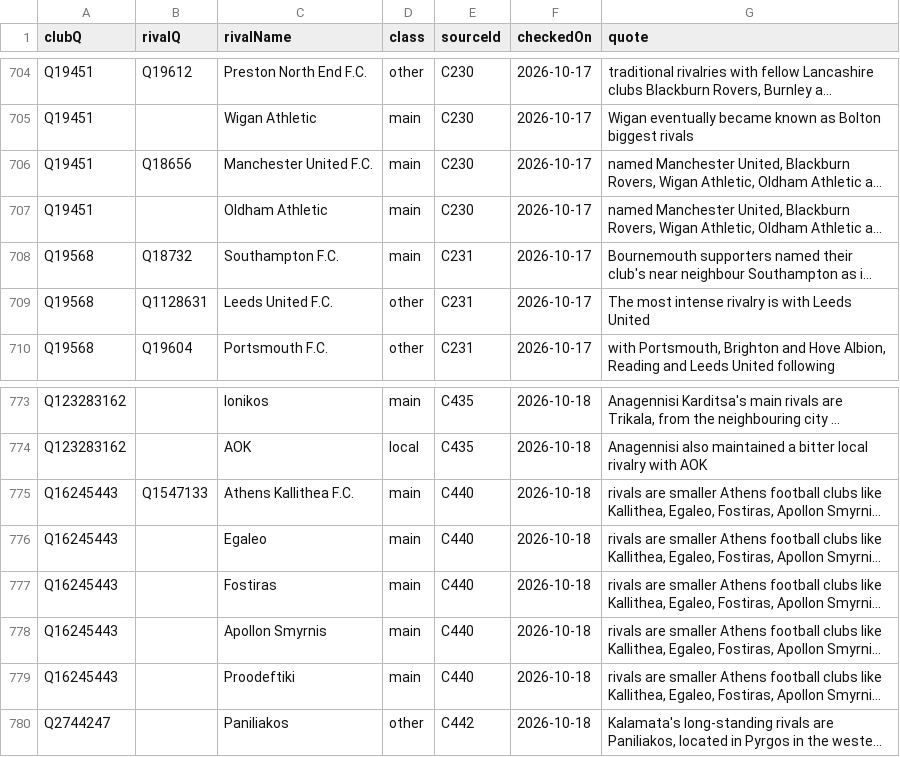
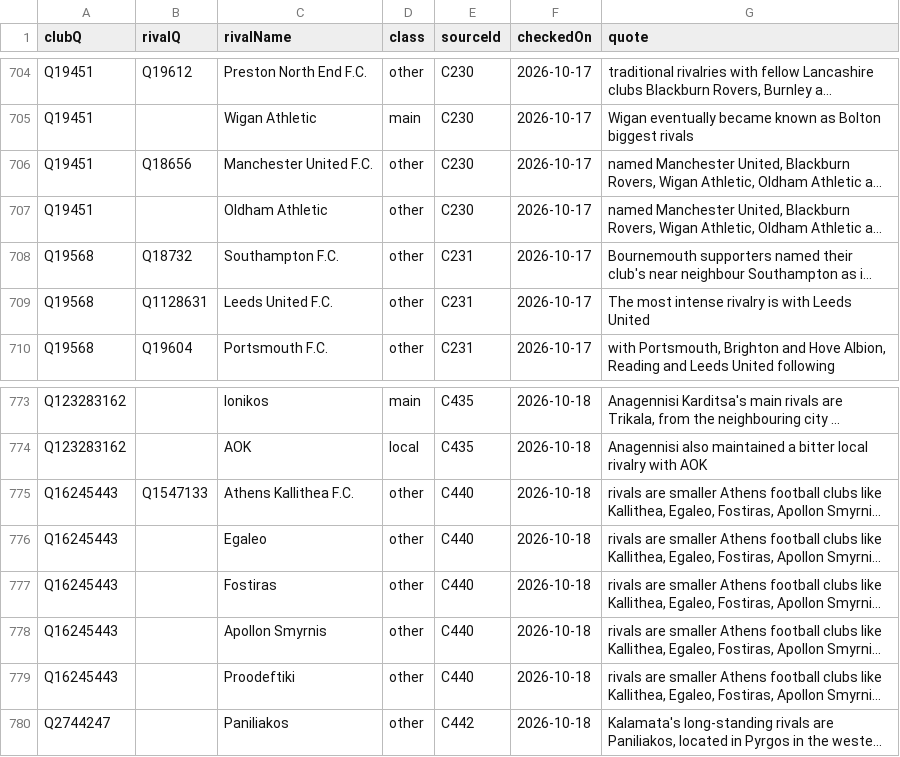
Before and after one commit to AlexGrozavul/Football, a CSV file: data/club-rivalries.csv, drawn as a sheet; only a part is shown, gaps mark what is left out; long unchanged cells end in …; the diff names each change by its address in the sheet, - before the commit and + after, or states it on an @@ line.

```diff
--- a/data/club-rivalries.csv
+++ b/data/club-rivalries.csv
-D706:D708 (class): main
+D706:D708 (class): other
-D775:D779 (class): main
+D775:D779 (class): other
```
Also changed, not shown: 1 other file.
